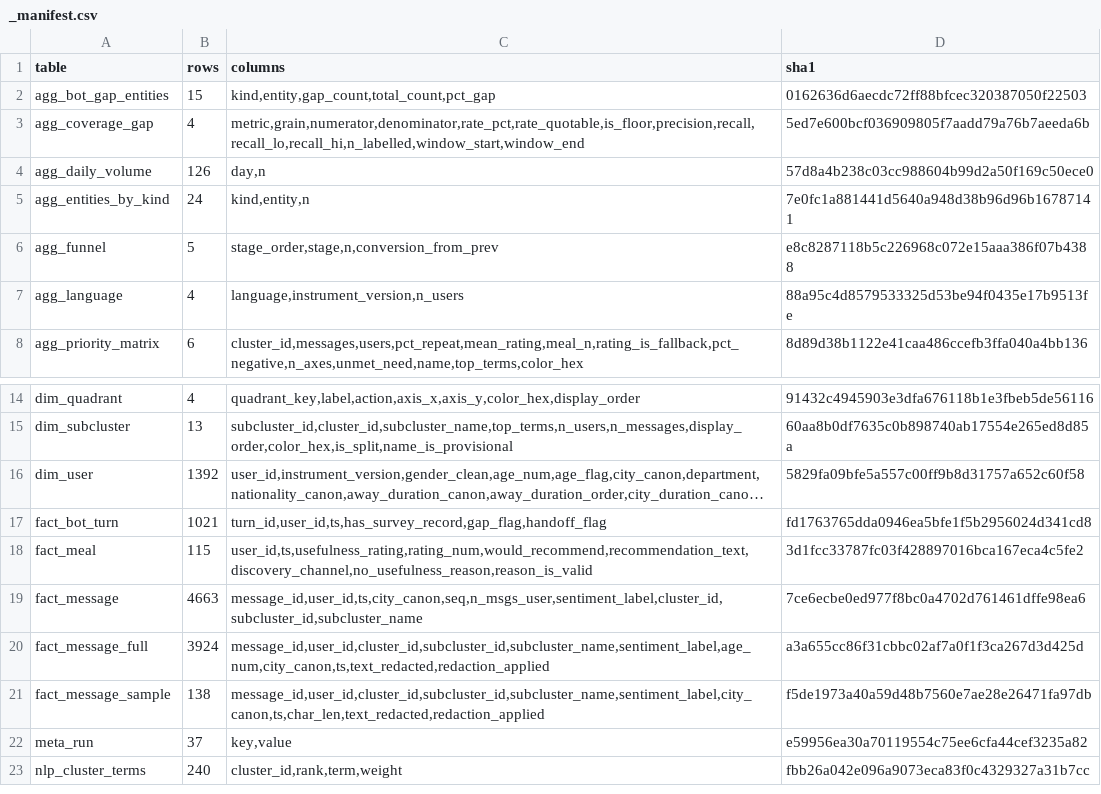
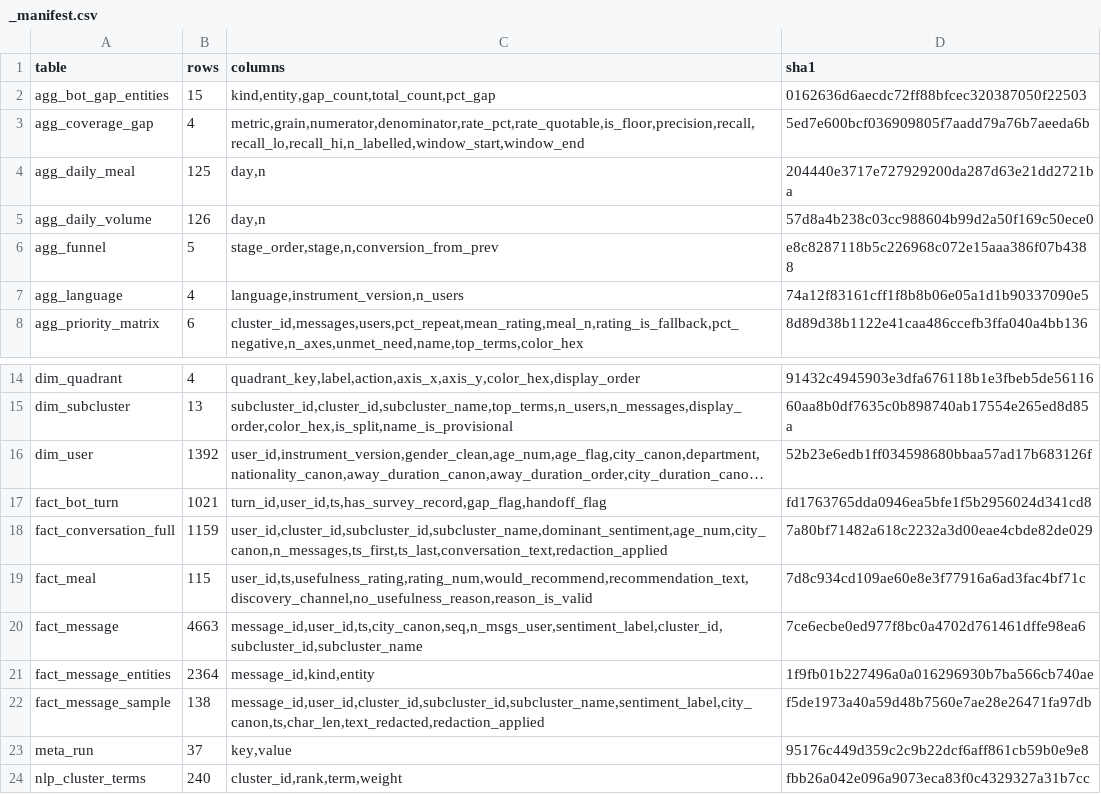
Before and after one commit to DiversaStudio/chatbot_methodology_mmc, a CSV file: exports/_manifest.csv, drawn as a sheet; only a part is shown, gaps mark what is left out; long unchanged cells end in …; removed rows and columns are numbered as before the commit, all else as after; the diff names each change by its address in the sheet, - before the commit and + after, or states it on an @@ line.

```diff
--- a/exports/_manifest.csv
+++ b/exports/_manifest.csv
+row 4: agg_daily_meal | 125 | day,n | 204440e3717e727929200da287d63e21dd2721ba
-row 5: agg_entities_by_kind | 24 | kind,entity,n | 7e0fc1a881441d5640a948d38b96d96b16787141
-D7 (sha1): 88a95c4d8579533325d53be94f0435e17b9513fe
+D7 (sha1): 74a12f83161cff1f8b8b06e05a1d1b90337090e5
-D16 (sha1): 5829fa09bfe5a557c00ff9b8d31757a652c60f58
+D16 (sha1): 52b23e6edb1ff034598680bbaa57ad17b683126f
+row 18: fact_conversation_full | 1159 | user_id,cluster_id,subcluster_id,subcluster_name,dominant_sentiment,age_num,city_canon,n_messages,ts_first,ts_last,conversation_text,redaction_applied | 7a80bf71482a618c2232a3d00eae4cbde82de029
-D19 (sha1): 3d1fcc33787fc03f428897016bca167eca4c5fe2
+D19 (sha1): 7d8c934cd109ae60e8e3f77916a6ad3fac4bf71c
-row 20: fact_message_full | 3924 | message_id,user_id,cluster_id,subcluster_id,subcluster_name,sentiment_label,age_num,city_canon,ts,text_redacted,redaction_applied | a3a655cc86f31cbbc02af7a0f1f3ca267d3d425d
+row 21: fact_message_entities | 2364 | message_id,kind,entity | 1f9fb01b227496a0a016296930b7ba566cb740ae
-D23 (sha1): e59956ea30a70119554c75ee6cfa44cef3235a82
+D23 (sha1): 95176c449d359c2c9b22dcf6aff861cb59b0e9e8
```
Also changed, not shown: exports/fact_meal.csv, exports/meta_run.csv, 15 other files.
